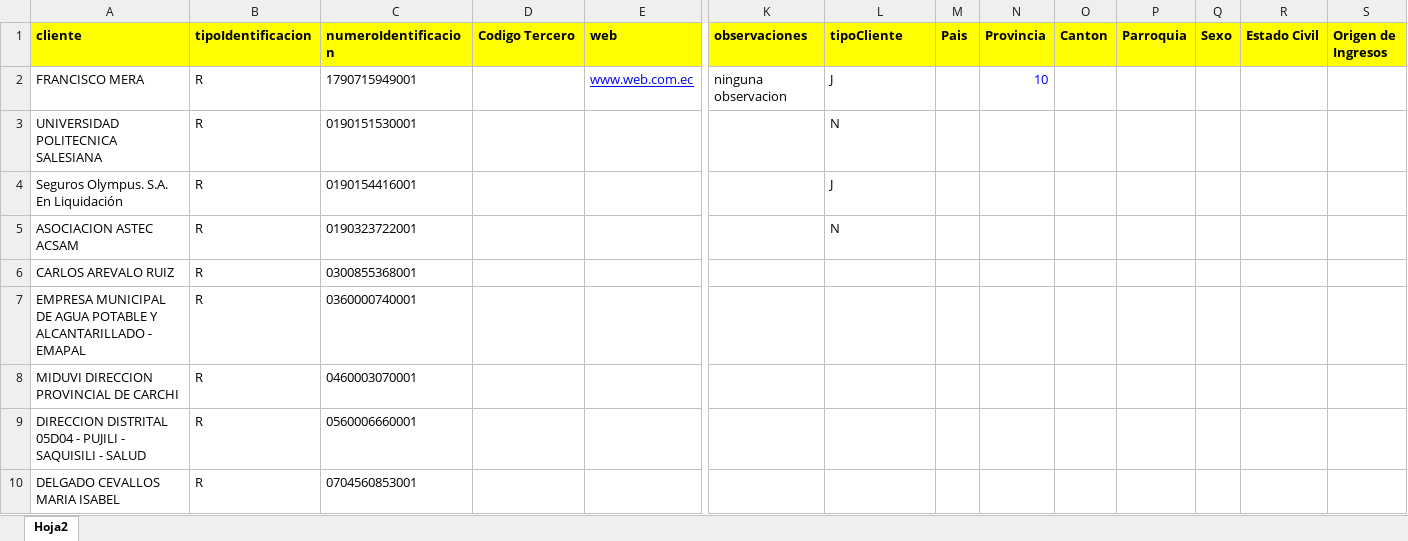
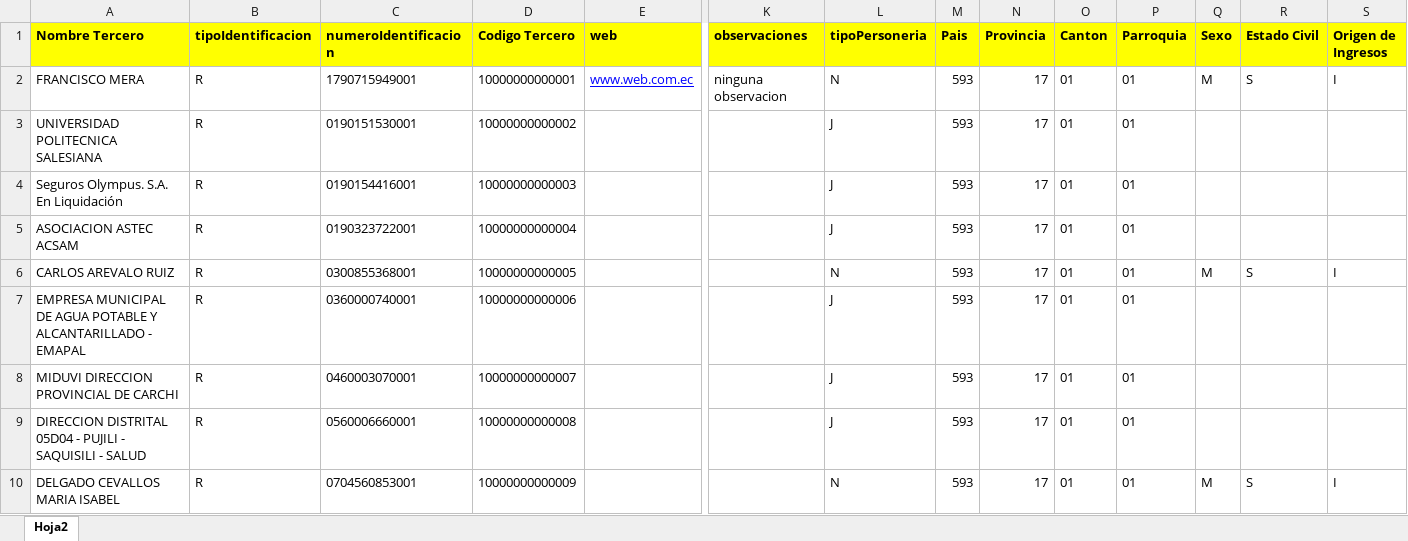
Before and after one commit to sistemas593/calero-app-desktop, an Excel workbook: api/src/main/resources/importaciones/clientes.xlsx, sheet Hoja2, drawn as a sheet; only a part is shown, gaps mark what is left out; values as stored, in another font and other column widths than the file's, no borders; the diff covers the shown part only; the diff names each change by its address in the sheet, - before the commit and + after, or states it on an @@ line.

```diff
--- a/api/src/main/resources/importaciones/clientes.xlsx (sheet Hoja2)
+++ b/api/src/main/resources/importaciones/clientes.xlsx (sheet Hoja2)
-A1: cliente
+A1: Nombre Tercero
-L1: tipoCliente
+L1: tipoPersoneria
-D2 (Codigo Tercero): (empty)
+D2 (Codigo Tercero): 10000000000001
-L2 (tipoPersoneria): J
+L2 (tipoPersoneria): N
-M2:M10 (Pais): (empty)
+M2:M10 (Pais): 593
-N2 (Provincia): 10
+N2 (Provincia): 17
-N2 text colour: #0000FF
+N2 text colour: black
-O2:O10 (Canton): (empty)
+O2:O10 (Canton): 01
-P2:P10 (Parroquia): (empty)
+P2:P10 (Parroquia): 01
-Q2 (Sexo): (empty)
+Q2 (Sexo): M
-R2 (Estado Civil): (empty)
+R2 (Estado Civil): S
-S2 (Origen de Ingresos): (empty)
+S2 (Origen de Ingresos): I
-D3 (Codigo Tercero): (empty)
+D3 (Codigo Tercero): 10000000000002
-L3 (tipoPersoneria): N
+L3 (tipoPersoneria): J
-N3:N10 (Provincia): (empty)
+N3:N10 (Provincia): 17
-D4 (Codigo Tercero): (empty)
+D4 (Codigo Tercero): 10000000000003
-D5 (Codigo Tercero): (empty)
+D5 (Codigo Tercero): 10000000000004
-L5 (tipoPersoneria): N
+L5 (tipoPersoneria): J
-D6 (Codigo Tercero): (empty)
+D6 (Codigo Tercero): 10000000000005
-L6 (tipoPersoneria): (empty)
+L6 (tipoPersoneria): N
-Q6 (Sexo): (empty)
+Q6 (Sexo): M
-R6 (Estado Civil): (empty)
+R6 (Estado Civil): S
-S6 (Origen de Ingresos): (empty)
+S6 (Origen de Ingresos): I
-D7 (Codigo Tercero): (empty)
+D7 (Codigo Tercero): 10000000000006
-L7:L9 (tipoPersoneria): (empty)
+L7:L9 (tipoPersoneria): J
-D8 (Codigo Tercero): (empty)
+D8 (Codigo Tercero): 10000000000007
-D9 (Codigo Tercero): (empty)
+D9 (Codigo Tercero): 10000000000008
-D10 (Codigo Tercero): (empty)
+D10 (Codigo Tercero): 10000000000009
-L10 (tipoPersoneria): (empty)
+L10 (tipoPersoneria): N
-Q10 (Sexo): (empty)
+Q10 (Sexo): M
-R10 (Estado Civil): (empty)
+R10 (Estado Civil): S
-S10 (Origen de Ingresos): (empty)
+S10 (Origen de Ingresos): I
```
Also changed, not shown: 69 edited cells and cell formats elsewhere in this sheet, api/src/main/resources/importaciones/Base1RepDinardap.xlsx, 25 other files.
